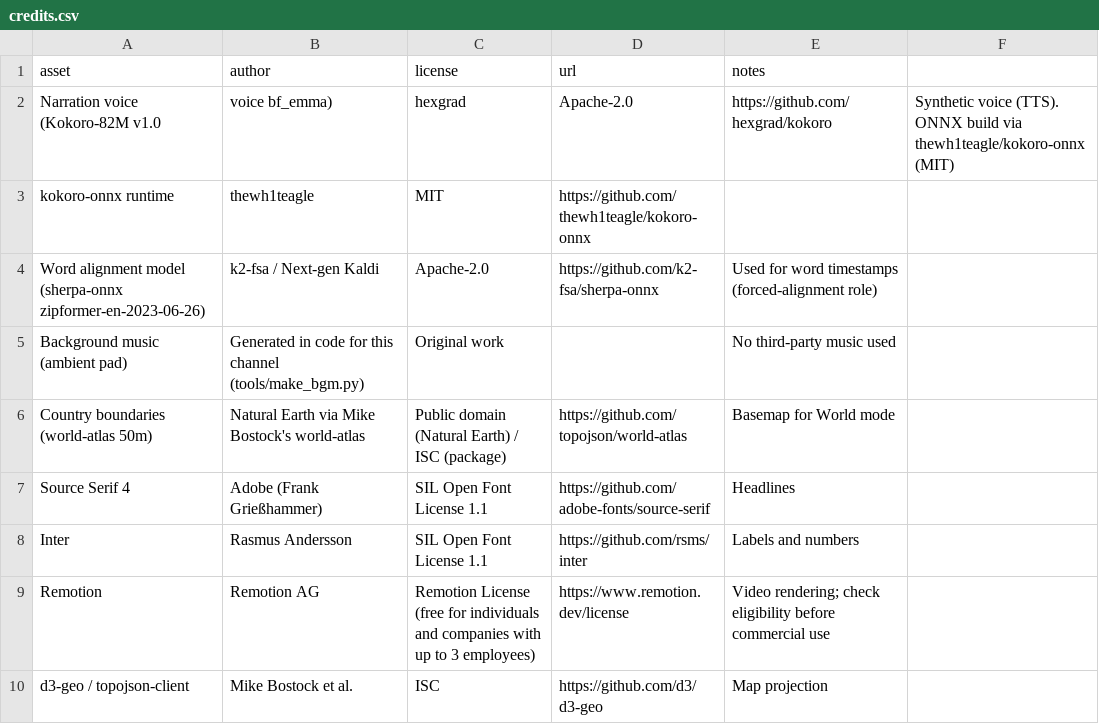
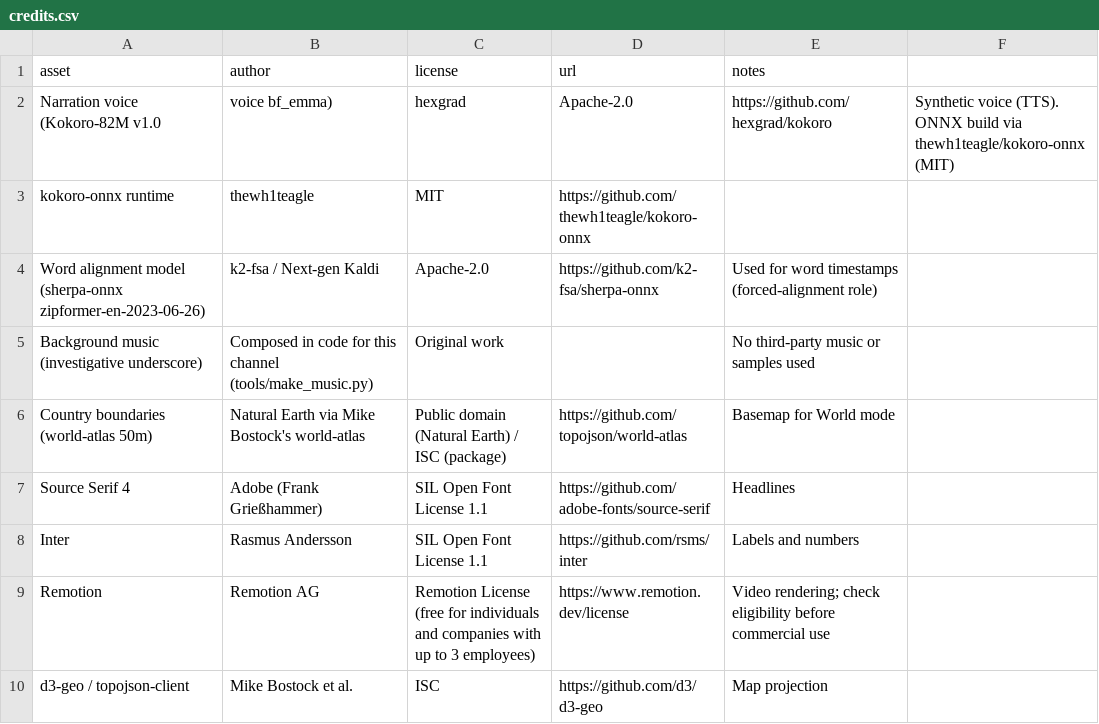
Before and after one commit to mori0605/-, a CSV file: episodes/01-finland/credits.csv, drawn as a sheet.

```diff
--- a/episodes/01-finland/credits.csv
+++ b/episodes/01-finland/credits.csv
@@ -4,3 +4,3 @@ kokoro-onnx runtime,thewh1teagle,MIT,https://github.com/thewh1teagle/kokoro-onnx
 Word alignment model (sherpa-onnx zipformer-en-2023-06-26),k2-fsa / Next-gen Kaldi,Apache-2.0,https://github.com/k2-fsa/sherpa-onnx,Used for word timestamps (forced-alignment role)
-Background music (ambient pad),Generated in code for this channel (tools/make_bgm.py),Original work,,No third-party music used
+Background music (investigative underscore),Composed in code for this channel (tools/make_music.py),Original work,,No third-party music or samples used
 Country boundaries (world-atlas 50m),Natural Earth via Mike Bostock's world-atlas,Public domain (Natural Earth) / ISC (package),https://github.com/topojson/world-atlas,Basemap for World mode
```
Also changed, not shown: 2 other files.
